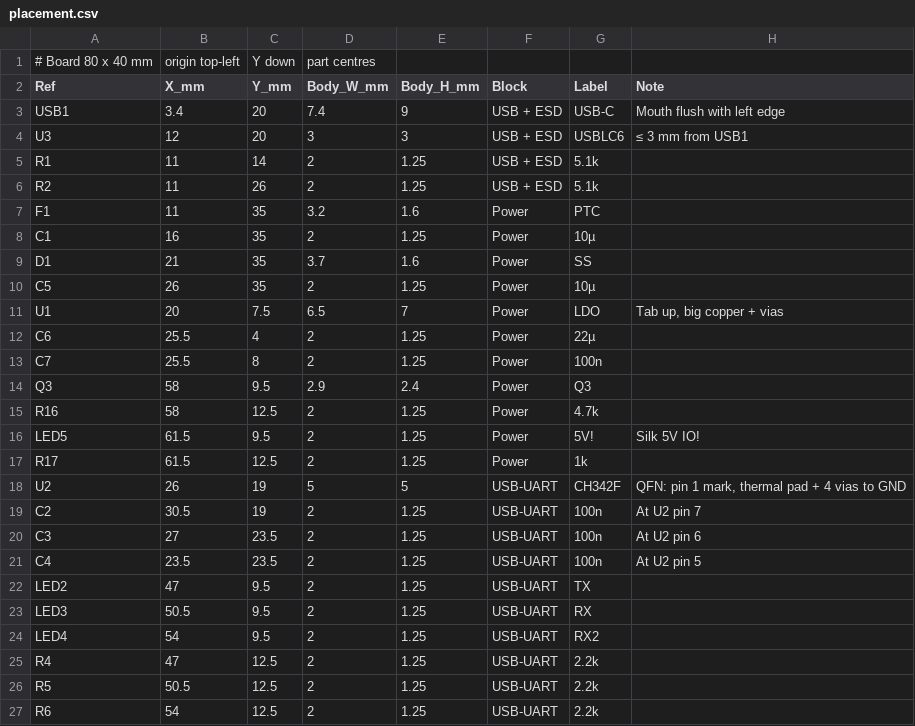
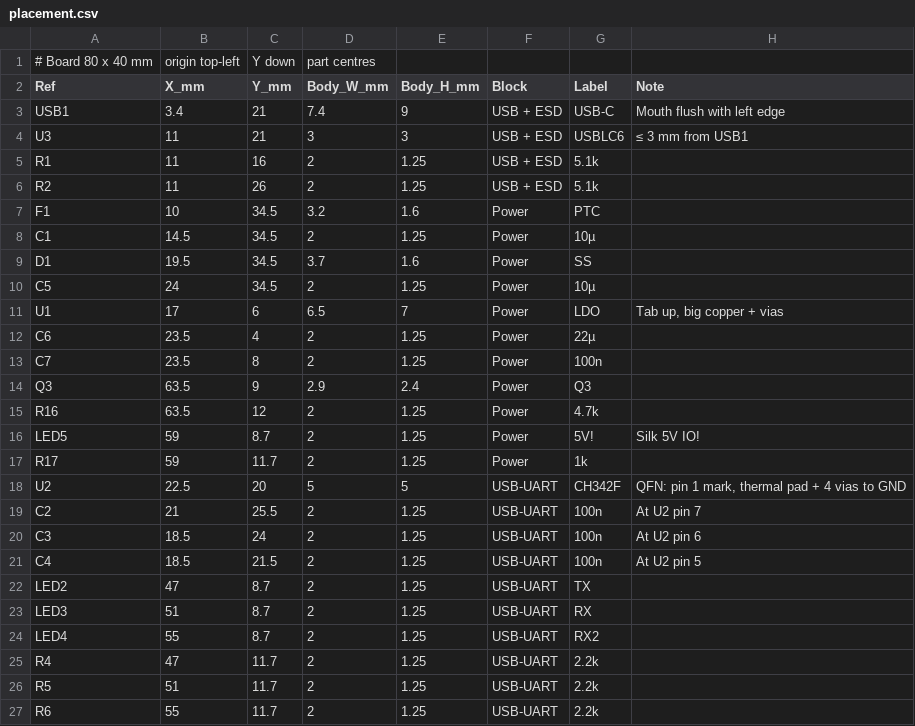
Before and after one commit to ElectroIoT/Universal-USB-Flasher-V2, a CSV file: hardware/placement.csv, drawn as a sheet; only a part is shown; the diff covers the shown part only.

Commit message:
Docs: TankPilot-style BOM, wiring-by-section, schematic-sections and PCB floorplan pages
Generated by tools/gen_docs.py from design.json; block-first placement with
14 silkscreen blocks; checks list the page 1-2 schematic issues.

```diff
--- a/hardware/placement.csv
+++ b/hardware/placement.csv
@@ -2,26 +2,26 @@
 Ref,X_mm,Y_mm,Body_W_mm,Body_H_mm,Block,Label,Note
-USB1,3.4,20,7.4,9,USB + ESD,USB-C,Mouth flush with left edge
-U3,12,20,3,3,USB + ESD,USBLC6,≤ 3 mm from USB1
-R1,11,14,2,1.25,USB + ESD,5.1k,
+USB1,3.4,21,7.4,9,USB + ESD,USB-C,Mouth flush with left edge
+U3,11,21,3,3,USB + ESD,USBLC6,≤ 3 mm from USB1
+R1,11,16,2,1.25,USB + ESD,5.1k,
 R2,11,26,2,1.25,USB + ESD,5.1k,
-F1,11,35,3.2,1.6,Power,PTC,
-C1,16,35,2,1.25,Power,10µ,
-D1,21,35,3.7,1.6,Power,SS,
-C5,26,35,2,1.25,Power,10µ,
-U1,20,7.5,6.5,7,Power,LDO,"Tab up, big copper + vias"
-C6,25.5,4,2,1.25,Power,22µ,
-C7,25.5,8,2,1.25,Power,100n,
-Q3,58,9.5,2.9,2.4,Power,Q3,
-R16,58,12.5,2,1.25,Power,4.7k,
-LED5,61.5,9.5,2,1.25,Power,5V!,Silk 5V IO!
-R17,61.5,12.5,2,1.25,Power,1k,
-U2,26,19,5,5,USB-UART,CH342F,"QFN: pin 1 mark, thermal pad + 4 vias to GND"
-C2,30.5,19,2,1.25,USB-UART,100n,At U2 pin 7
-C3,27,23.5,2,1.25,USB-UART,100n,At U2 pin 6
-C4,23.5,23.5,2,1.25,USB-UART,100n,At U2 pin 5
-LED2,47,9.5,2,1.25,USB-UART,TX,
-LED3,50.5,9.5,2,1.25,USB-UART,RX,
-LED4,54,9.5,2,1.25,USB-UART,RX2,
-R4,47,12.5,2,1.25,USB-UART,2.2k,
-R5,50.5,12.5,2,1.25,USB-UART,2.2k,
-R6,54,12.5,2,1.25,USB-UART,2.2k,
+F1,10,34.5,3.2,1.6,Power,PTC,
+C1,14.5,34.5,2,1.25,Power,10µ,
+D1,19.5,34.5,3.7,1.6,Power,SS,
+C5,24,34.5,2,1.25,Power,10µ,
+U1,17,6,6.5,7,Power,LDO,"Tab up, big copper + vias"
+C6,23.5,4,2,1.25,Power,22µ,
+C7,23.5,8,2,1.25,Power,100n,
+Q3,63.5,9,2.9,2.4,Power,Q3,
+R16,63.5,12,2,1.25,Power,4.7k,
+LED5,59,8.7,2,1.25,Power,5V!,Silk 5V IO!
+R17,59,11.7,2,1.25,Power,1k,
+U2,22.5,20,5,5,USB-UART,CH342F,"QFN: pin 1 mark, thermal pad + 4 vias to GND"
+C2,21,25.5,2,1.25,USB-UART,100n,At U2 pin 7
+C3,18.5,24,2,1.25,USB-UART,100n,At U2 pin 6
+C4,18.5,21.5,2,1.25,USB-UART,100n,At U2 pin 5
+LED2,47,8.7,2,1.25,USB-UART,TX,
+LED3,51,8.7,2,1.25,USB-UART,RX,
+LED4,55,8.7,2,1.25,USB-UART,RX2,
+R4,47,11.7,2,1.25,USB-UART,2.2k,
+R5,51,11.7,2,1.25,USB-UART,2.2k,
+R6,55,11.7,2,1.25,USB-UART,2.2k,
```
Also changed, not shown: 70 edited cells elsewhere in this file, 15 other files.
